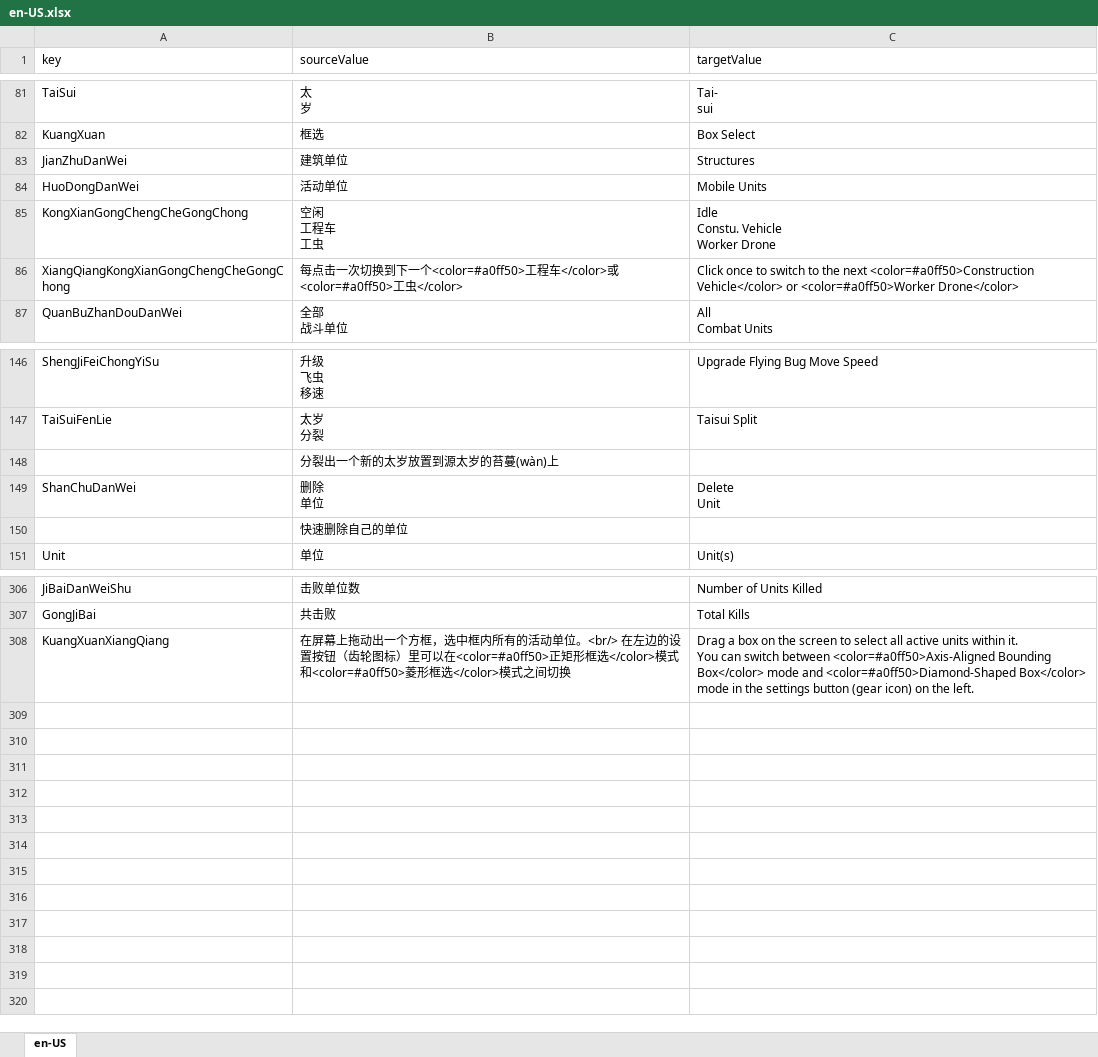
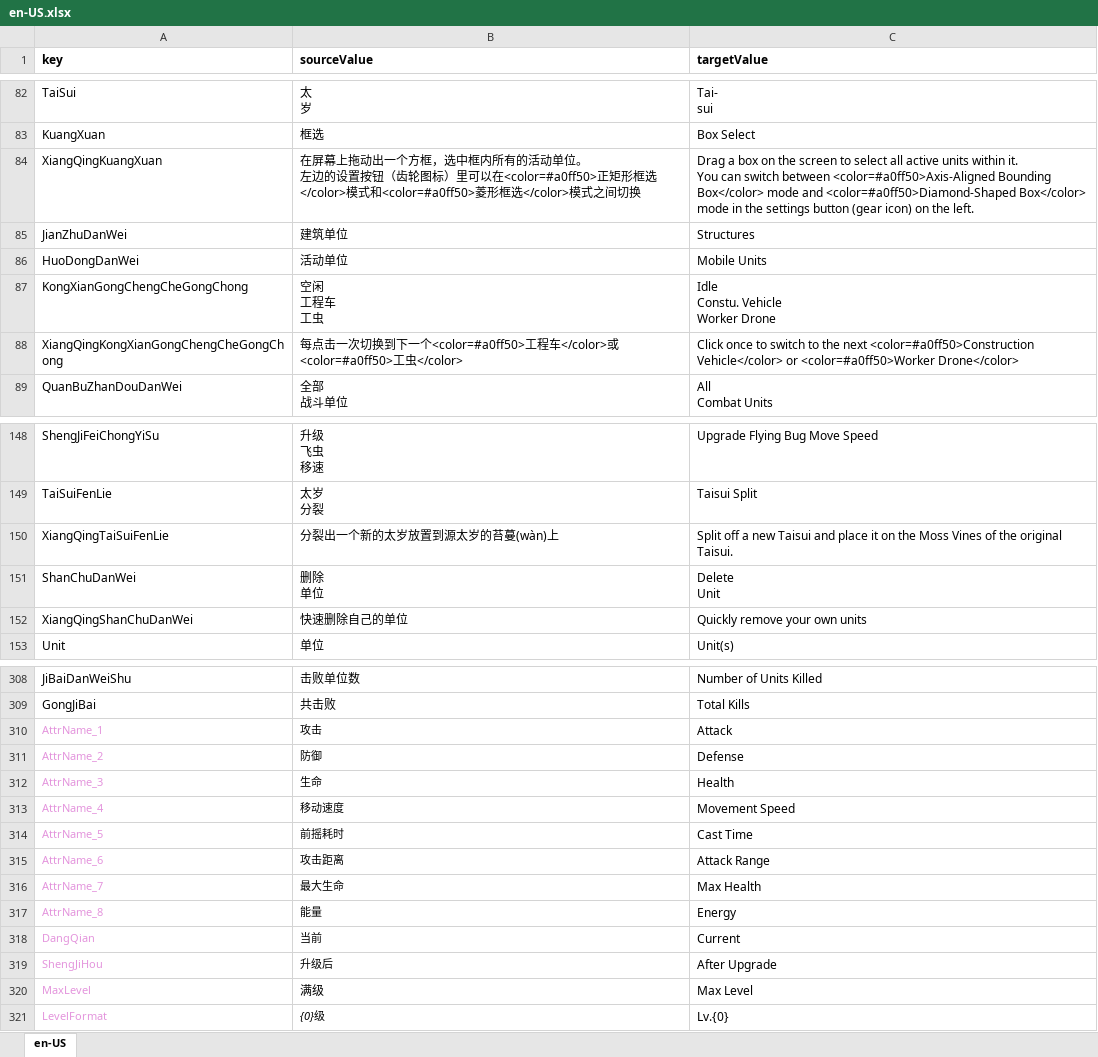
Before and after one commit to 544898458/cocos-creator38-demo, an Excel workbook: assets/翻译/en-US.xlsx, sheet en-US, drawn as a sheet; only a part is shown, gaps mark what is left out; values as stored, in another font and other column widths than the file's, no borders; removed rows and columns are numbered as before the commit, all else as after; ↵ is a line break in a cell; the diff covers the shown part only; the diff names each change by its address in the sheet, - before the commit and + after, or states it on an @@ line.

```diff
--- a/assets/翻译/en-US.xlsx (sheet en-US)
+++ b/assets/翻译/en-US.xlsx (sheet en-US)
-A1:C1 bold: off
+A1:C1 bold: on
+row 84: XiangQingKuangXuan | 在屏幕上拖动出一个方框，选中框内所有的活动单位。 ↵ 左边的设置按钮（齿轮图标）里可以在<color=#a0ff50>正矩形框选</color>模式和<color=#a0ff50>菱形框选</color>模式之间切换 | Drag a box on the screen to select all active units within it. ↵ You can switch between <color=#a0ff50>Axis-Aligned Bounding Box</color> mode and <color=#a0ff50>Diamond-Shaped Box</color> mode in the settings button (gear icon) on the left.
-A88 (key): XiangQiangKongXianGongChengCheGongChong
+A88 (key): XiangQingKongXianGongChengCheGongChong
-row 148:  | 分裂出一个新的太岁放置到源太岁的苔蔓(wàn)上
+row 150: XiangQingTaiSuiFenLie | 分裂出一个新的太岁放置到源太岁的苔蔓(wàn)上 | Split off a new Taisui and place it on the Moss Vines of the original Taisui.
-row 150:  | 快速删除自己的单位
+row 152: XiangQingShanChuDanWei | 快速删除自己的单位 | Quickly remove your own units
-row 308: KuangXuanXiangQiang | 在屏幕上拖动出一个方框，选中框内所有的活动单位。<br/> 在左边的设置按钮（齿轮图标）里可以在<color=#a0ff50>正矩形框选</color>模式和<color=#a0ff50>菱形框选</color>模式之间切换 | Drag a box on the screen to select all active units within it. ↵ You can switch between <color=#a0ff50>Axis-Aligned Bounding Box</color> mode and <color=#a0ff50>Diamond-Shaped Box</color> mode in the settings button (gear icon) on the left.
+row 310: AttrName_1 | 攻击 | Attack
+row 311: AttrName_2 | 防御 | Defense
+row 312: AttrName_3 | 生命 | Health
+row 313: AttrName_4 | 移动速度 | Movement Speed
+row 314: AttrName_5 | 前摇耗时 | Cast Time
+row 315: AttrName_6 | 攻击距离 | Attack Range
+row 316: AttrName_7 | 最大生命 | Max Health
+row 317: AttrName_8 | 能量 | Energy
+row 318: DangQian | 当前 | Current
+row 319: ShengJiHou | 升级后 | After Upgrade
+row 320: MaxLevel | 满级 | Max Level
+row 321: LevelFormat | {0}级 | Lv.{0}
```
Also changed, not shown: 12 added rows, 11 removed rows, 1 moved row, 5 edited cells and cell formats elsewhere in this sheet, assets/翻译/zh-Hans-CN.xlsx, 7 other files.
